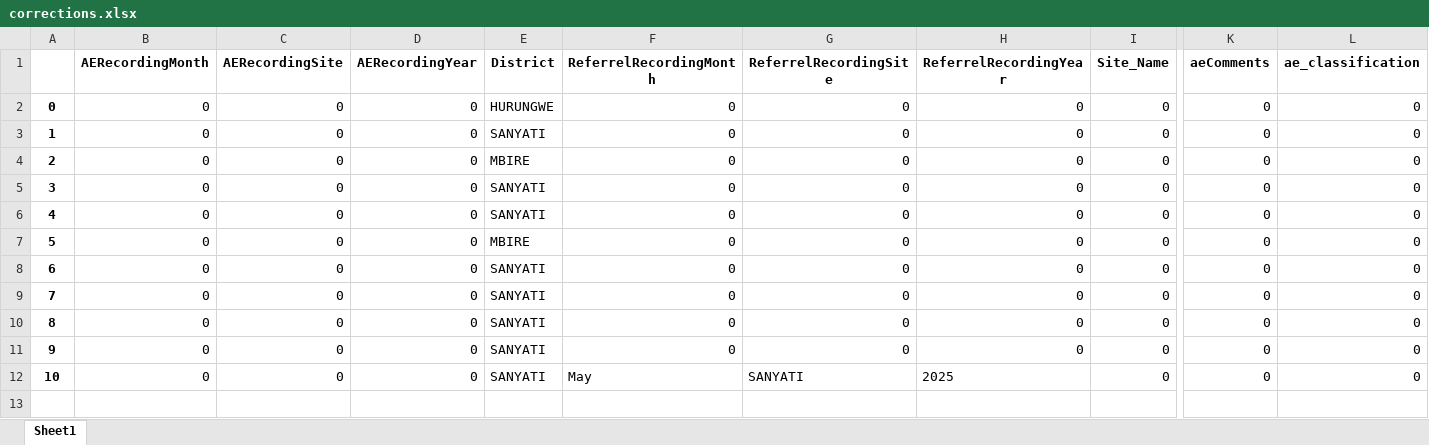
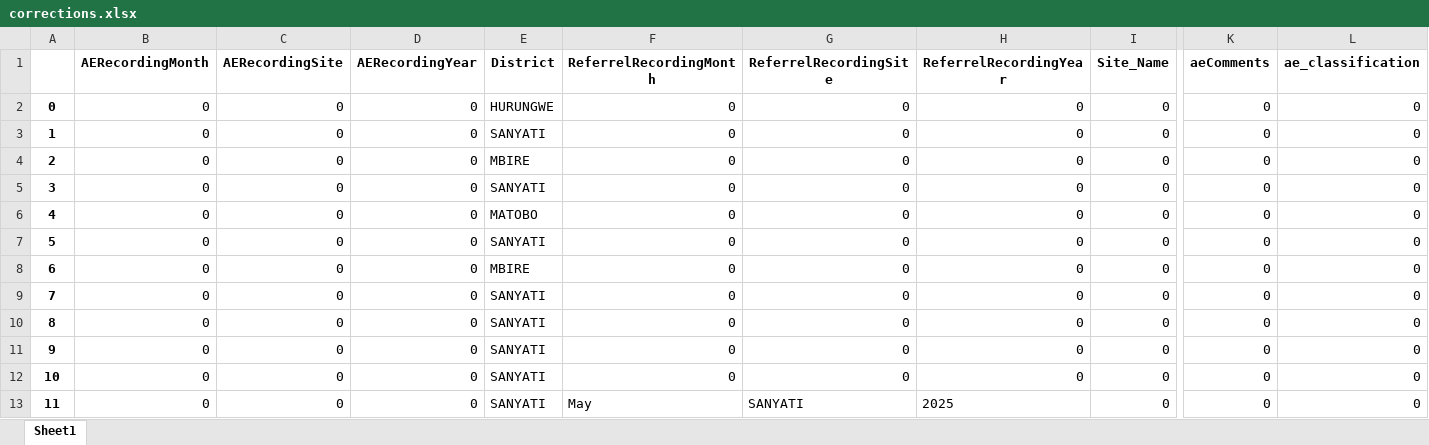
Before and after one commit to ashleymutenha/zazicProgrammaticReport, an Excel workbook: corrections.xlsx, sheet Sheet1, drawn as a sheet; only a part is shown, gaps mark what is left out; values as stored, in another font and other column widths than the file's, no borders; addresses are those after the commit; rows hold the shown columns only; the diff names each change by its address in the sheet, - before the commit and + after, or states it on an @@ line.

```diff
--- a/corrections.xlsx (sheet Sheet1)
+++ b/corrections.xlsx (sheet Sheet1)
+row 6: 4 | 0 | 0 | 0 | MATOBO | 0 | 0 | 0 | 0 | 0 | 0
@@ column A renumbered from row 7 down @@
```
Also changed, not shown: data.xlsx, generalDF.xlsx, 7 other files.
